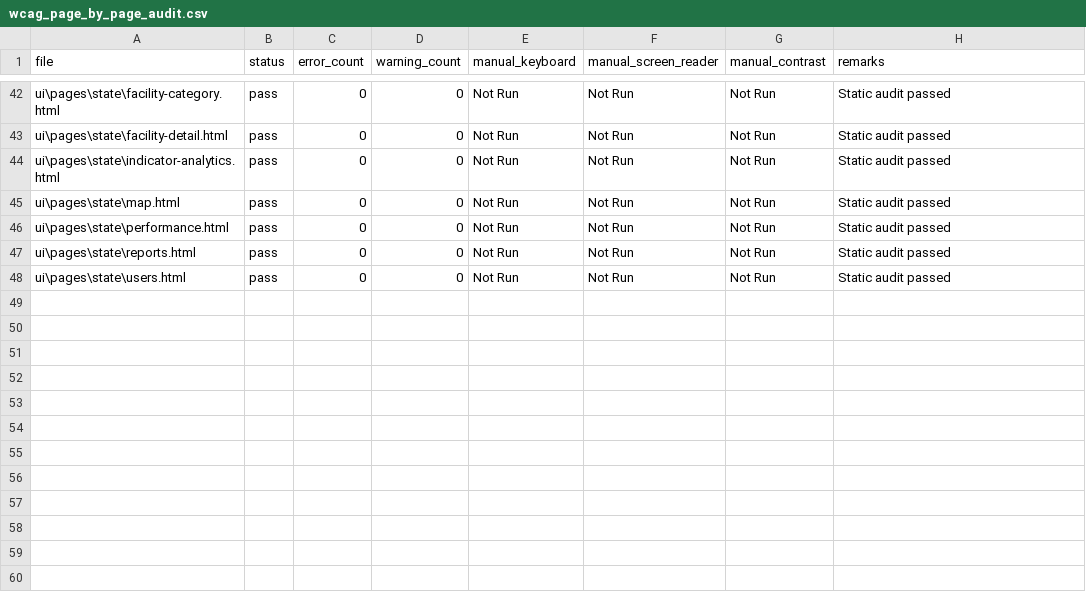
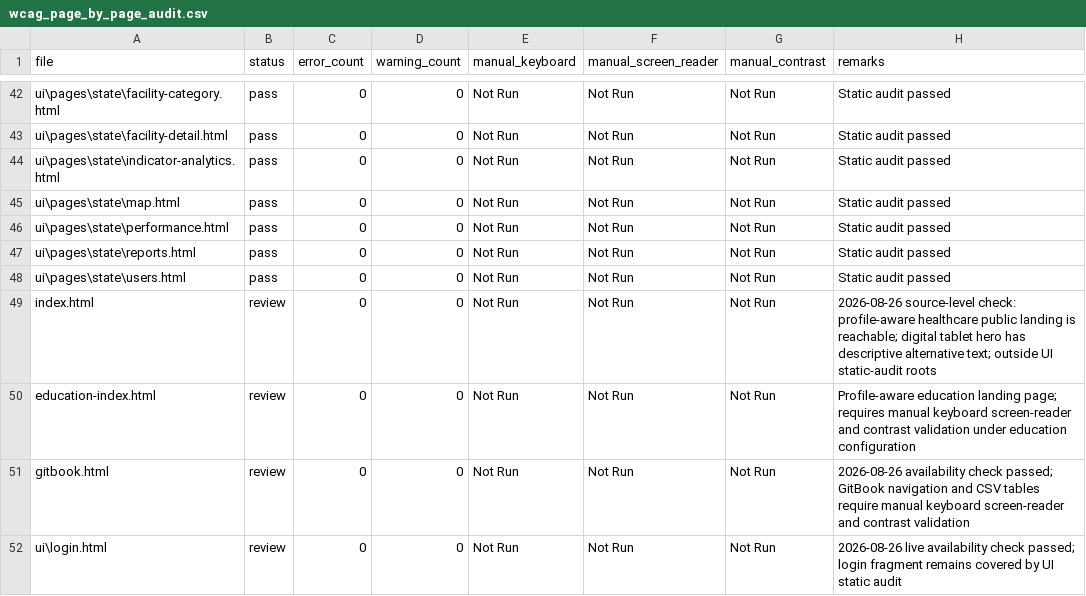
Before and after one commit to PSMRI/saQshi_open_source, a CSV file: docs/testing/wcag_page_by_page_audit.csv, drawn as a sheet; only a part is shown, gaps mark what is left out.

```diff
--- a/docs/testing/wcag_page_by_page_audit.csv
+++ b/docs/testing/wcag_page_by_page_audit.csv
@@ -48 +48,5 @@
 "ui\pages\state\users.html","pass","0","0","Not Run","Not Run","Not Run","Static audit passed"
+"index.html","review","0","0","Not Run","Not Run","Not Run","2026-08-26 source-level check: profile-aware healthcare public landing is reachable; digital tablet hero has descriptive alternative text; outside UI static-audit roots"
+"education-index.html","review","0","0","Not Run","Not Run","Not Run","Profile-aware education landing page; requires manual keyboard screen-reader and contrast validation under education configuration"
+"gitbook.html","review","0","0","Not Run","Not Run","Not Run","2026-08-26 availability check passed; GitBook navigation and CSV tables require manual keyboard screen-reader and contrast validation"
+"ui\login.html","review","0","0","Not Run","Not Run","Not Run","2026-08-26 live availability check passed; login fragment remains covered by UI static audit"
```
Also changed, not shown: docs/testing/saqshi_blackbox_whitebox_test_cases.csv, docs/testing/saqshi_non_functional_test_cases.csv, 43 other files.
